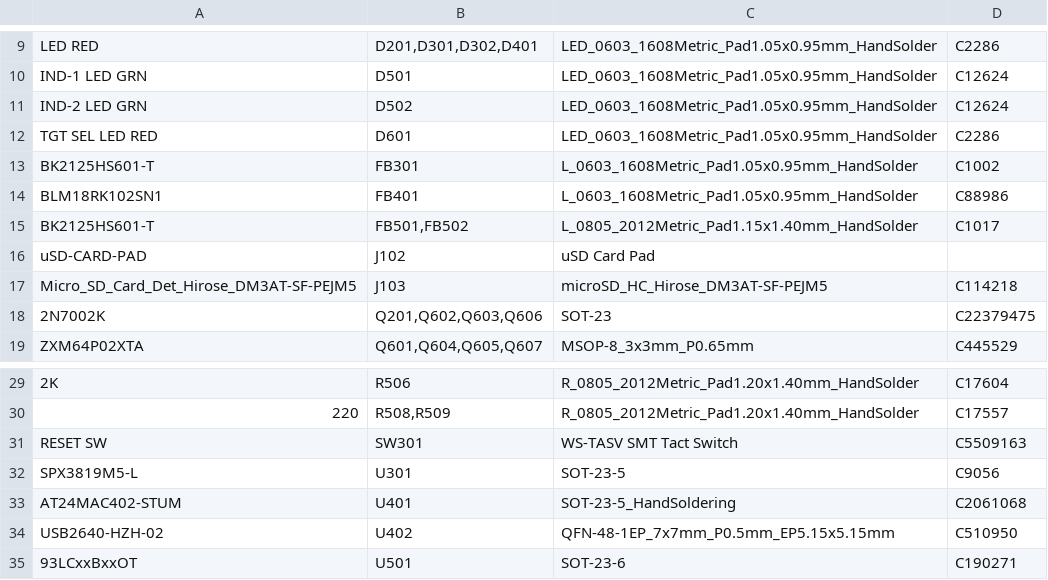
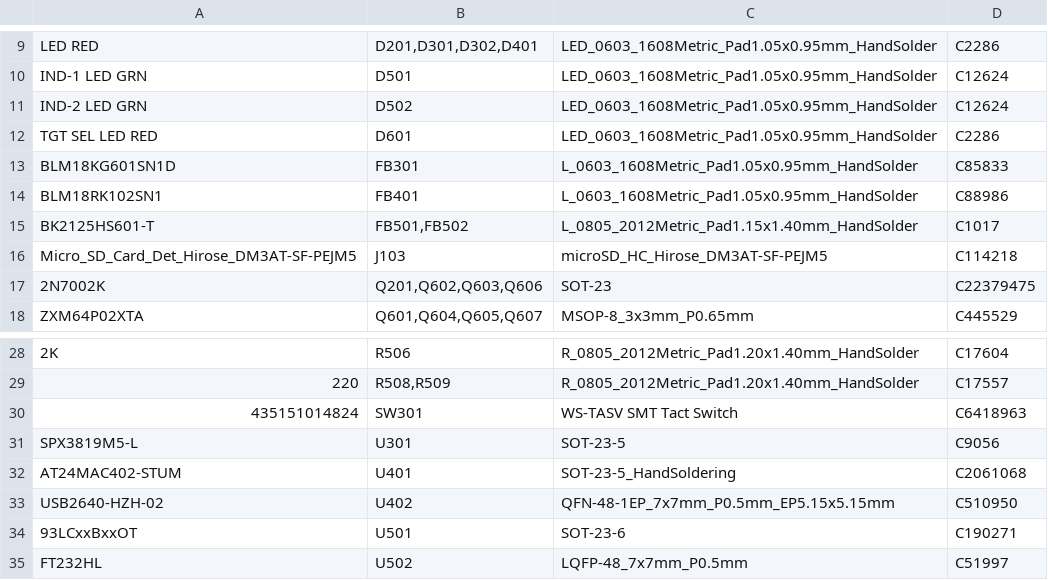
Before and after one commit to hiro7282/sdcdmux-emmc, a CSV file: hardware/sdcard-version/bom_jlcpcb.csv, drawn as a sheet; only a part is shown, gaps mark what is left out; the shorter side is filled out with more unchanged rows.

```diff
--- a/hardware/sdcard-version/bom_jlcpcb.csv
+++ b/hardware/sdcard-version/bom_jlcpcb.csv
@@ -12,6 +12,5 @@ IND-2 LED GRN,D502,LED_0603_1608Metric_Pad1.05x0.95mm_HandSolder,C12624
 TGT SEL LED RED,D601,LED_0603_1608Metric_Pad1.05x0.95mm_HandSolder,C2286
-BK2125HS601-T,FB301,L_0603_1608Metric_Pad1.05x0.95mm_HandSolder,C1002
+BLM18KG601SN1D,FB301,L_0603_1608Metric_Pad1.05x0.95mm_HandSolder,C85833
 BLM18RK102SN1,FB401,L_0603_1608Metric_Pad1.05x0.95mm_HandSolder,C88986
 BK2125HS601-T,"FB501,FB502",L_0805_2012Metric_Pad1.15x1.40mm_HandSolder,C1017
-uSD-CARD-PAD,J102,uSD Card Pad,
 Micro_SD_Card_Det_Hirose_DM3AT-SF-PEJM5,J103,microSD_HC_Hirose_DM3AT-SF-PEJM5,C114218
@@ -30,3 +29,3 @@ ZXM64P02XTA,"Q601,Q604,Q605,Q607",MSOP-8_3x3mm_P0.65mm,C445529
 220,"R508,R509",R_0805_2012Metric_Pad1.20x1.40mm_HandSolder,C17557
-RESET SW,SW301,WS-TASV SMT Tact Switch,C5509163
+435151014824,SW301,WS-TASV SMT Tact Switch,C6418963
 SPX3819M5-L,U301,SOT-23-5,C9056
```
Also changed, not shown: 1 other file.
